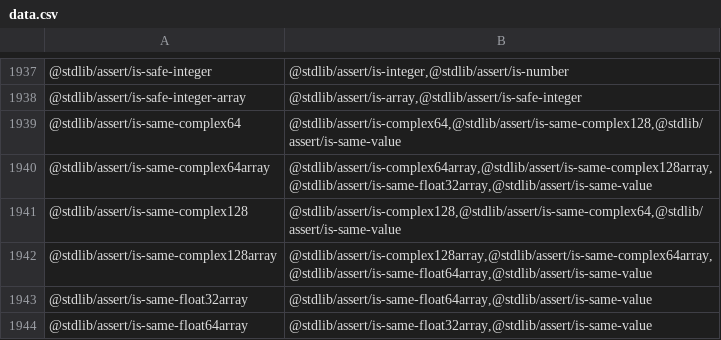
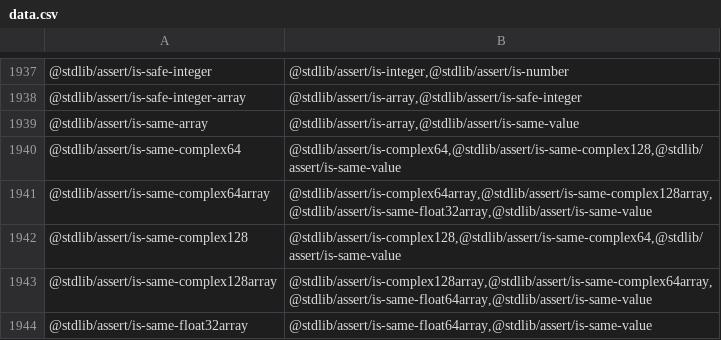
Before and after one commit to stdlib-js/namespace, a CSV file: pkg2related/data/data.csv, drawn as a sheet; only a part is shown, gaps mark what is left out; the shorter side is filled out with more unchanged rows.

```diff
--- a/pkg2related/data/data.csv
+++ b/pkg2related/data/data.csv
@@ -1938,2 +1938,3 @@
 "@stdlib/assert/is-safe-integer-array","@stdlib/assert/is-array,@stdlib/assert/is-safe-integer"
+"@stdlib/assert/is-same-array","@stdlib/assert/is-array,@stdlib/assert/is-same-value"
 "@stdlib/assert/is-same-complex64","@stdlib/assert/is-complex64,@stdlib/assert/is-same-complex128,@stdlib/assert/is-same-value"
```
Also changed, not shown: alias2pkg/data/data.csv, alias2standalone/data/data.csv, 16 other files.
